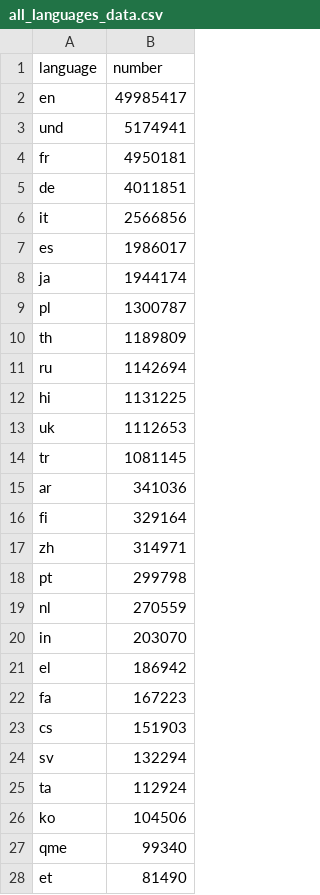
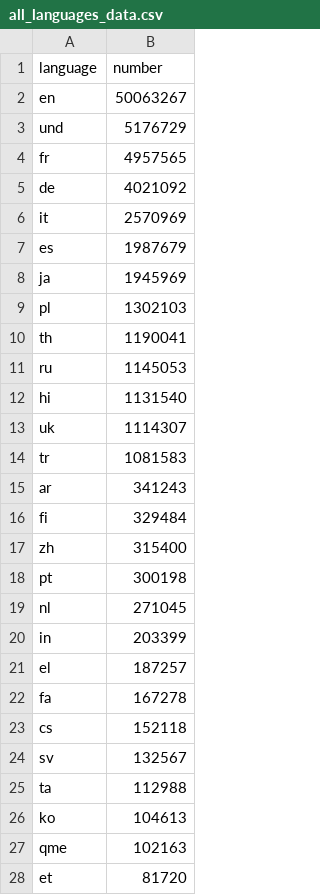
Before and after one commit to alexdrk14/RussiaUkraineWar, a CSV file: data/all_languages_data.csv, drawn as a sheet; only a part is shown; the diff covers the shown part only.

```diff
--- a/data/all_languages_data.csv
+++ b/data/all_languages_data.csv
@@ -1,28 +1,28 @@
 language,number
-en,49985417
-und,5174941
-fr,4950181
-de,4011851
-it,2566856
-es,1986017
-ja,1944174
-pl,1300787
-th,1189809
-ru,1142694
-hi,1131225
-uk,1112653
-tr,1081145
-ar,341036
-fi,329164
-zh,314971
-pt,299798
-nl,270559
-in,203070
-el,186942
-fa,167223
-cs,151903
-sv,132294
-ta,112924
-ko,104506
-qme,99340
-et,81490
+en,50063267
+und,5176729
+fr,4957565
+de,4021092
+it,2570969
+es,1987679
+ja,1945969
+pl,1302103
+th,1190041
+ru,1145053
+hi,1131540
+uk,1114307
+tr,1081583
+ar,341243
+fi,329484
+zh,315400
+pt,300198
+nl,271045
+in,203399
+el,187257
+fa,167278
+cs,152118
+sv,132567
+ta,112988
+ko,104613
+qme,102163
+et,81720
```
Also changed, not shown: 1 added row, 1 removed row and 36 edited cells elsewhere in this file, data/daily_hashtags.csv, data/daily_lang.csv, 3 other files.
